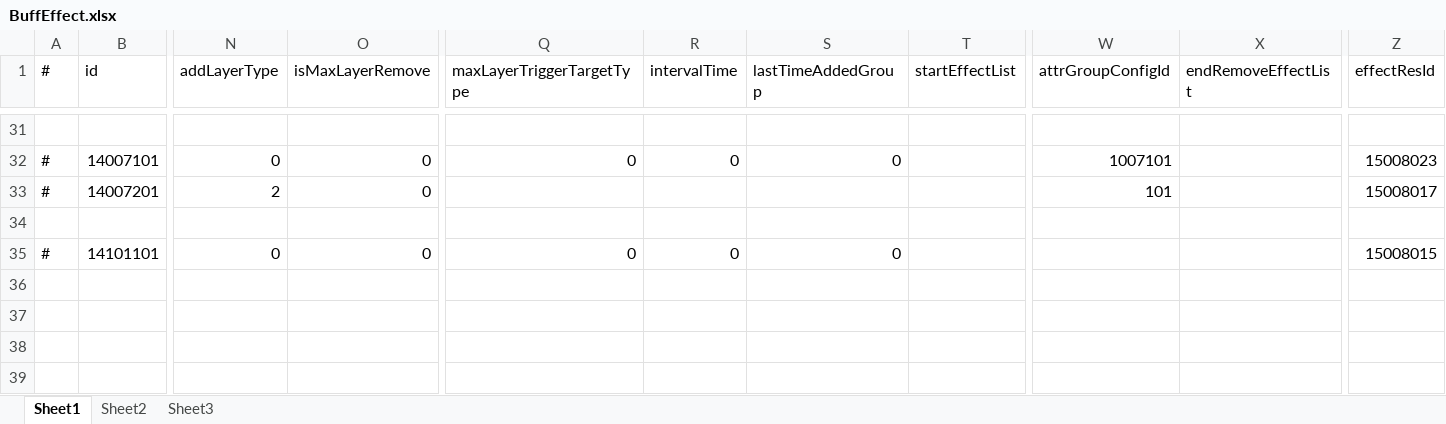
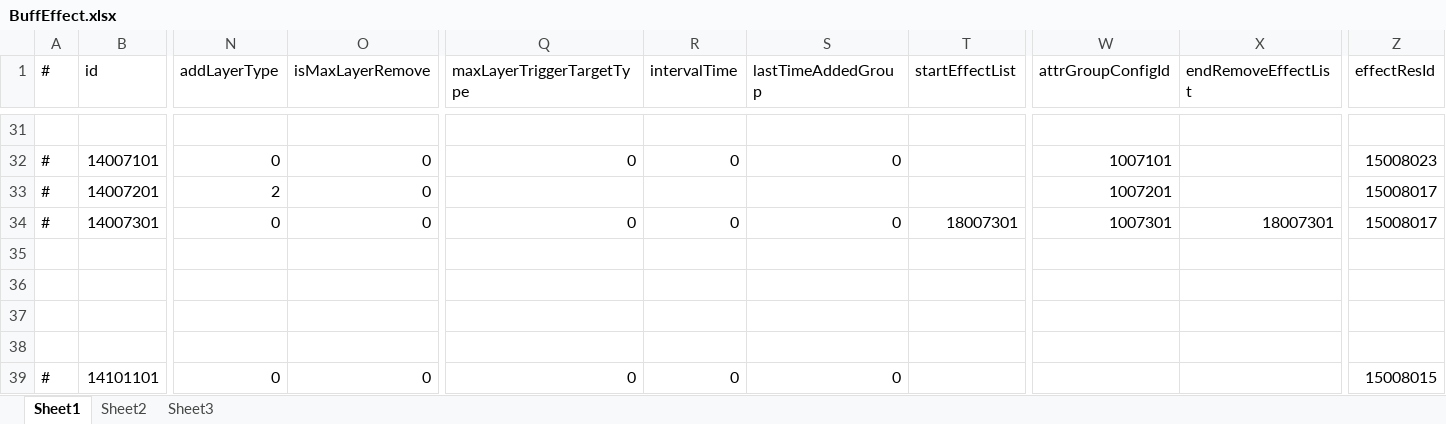
Before and after one commit to thanklzhang/001_GameFramework_Config, an Excel workbook: data_config/BuffEffect.xlsx, sheet Sheet1, drawn as a sheet; only a part is shown, gaps mark what is left out; the shorter side is filled out with more unchanged rows; values as stored, in another font and other column widths than the file's, no borders; rows hold the shown columns only; the diff names each change by its address in the sheet, - before the commit and + after, or states it on an @@ line.

```diff
--- a/data_config/BuffEffect.xlsx (sheet Sheet1)
+++ b/data_config/BuffEffect.xlsx (sheet Sheet1)
-W33 (attrGroupConfigId): 101
+W33 (attrGroupConfigId): 1007201
+row 34: # | 14007301 | 0 | 0 | 0 | 0 | 0 | 18007301 | 1007301 | 18007301 | 15008017
+row 35: (empty)
+row 36: (empty)
+row 37: (empty)
```
Also changed, not shown: data_config/BattleAttributeGroup.xlsx, data_config/CalculateEffect.xlsx, 11 other files.
